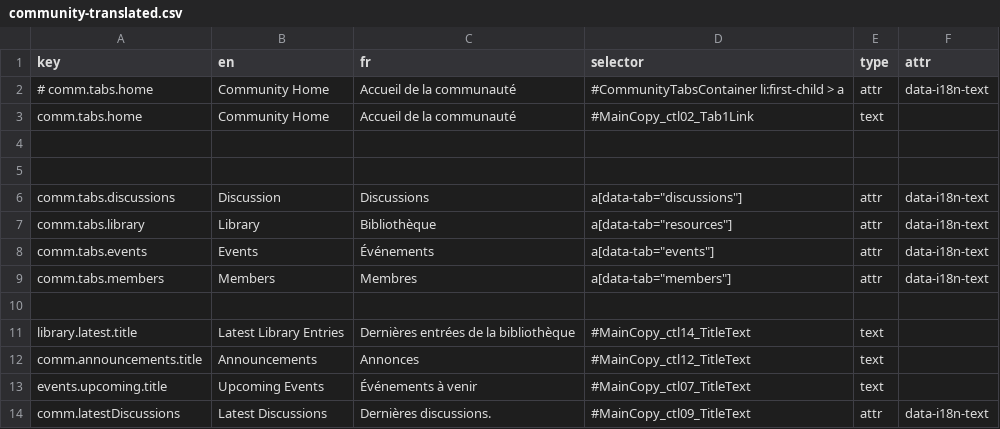
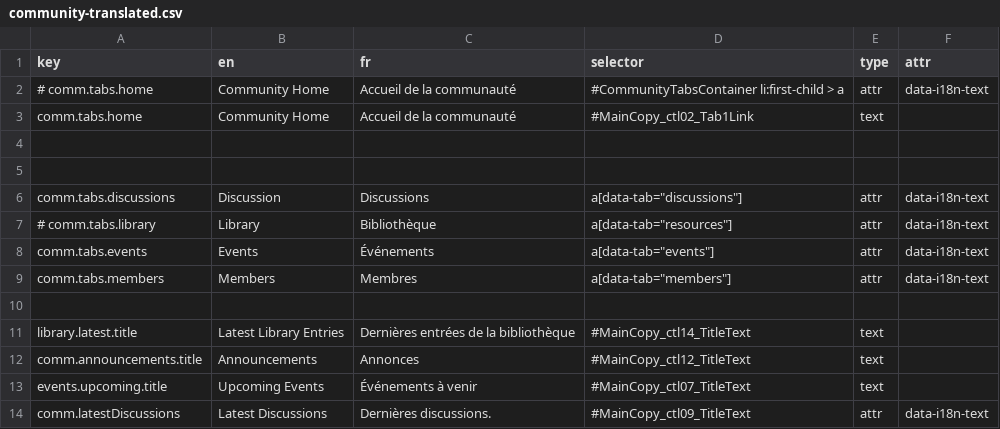
Before and after one commit to prospercanada/i18n-thrive, a CSV file: i18n-build/community-translated.csv, drawn as a sheet; only a part is shown.

```diff
--- a/i18n-build/community-translated.csv
+++ b/i18n-build/community-translated.csv
@@ -6,3 +6,3 @@ comm.tabs.home,Community Home,Accueil de la communauté,#MainCopy_ctl02_Tab1Link
 comm.tabs.discussions,"Discussion ","Discussions ",a[data-tab="discussions"],attr,data-i18n-text
-comm.tabs.library,"Library ","Bibliothèque ",a[data-tab="resources"],attr,data-i18n-text
+# comm.tabs.library,"Library ","Bibliothèque ",a[data-tab="resources"],attr,data-i18n-text
 comm.tabs.events,"Events ","Événements ",a[data-tab="events"],attr,data-i18n-text
```
Also changed, not shown: 3 other files.
